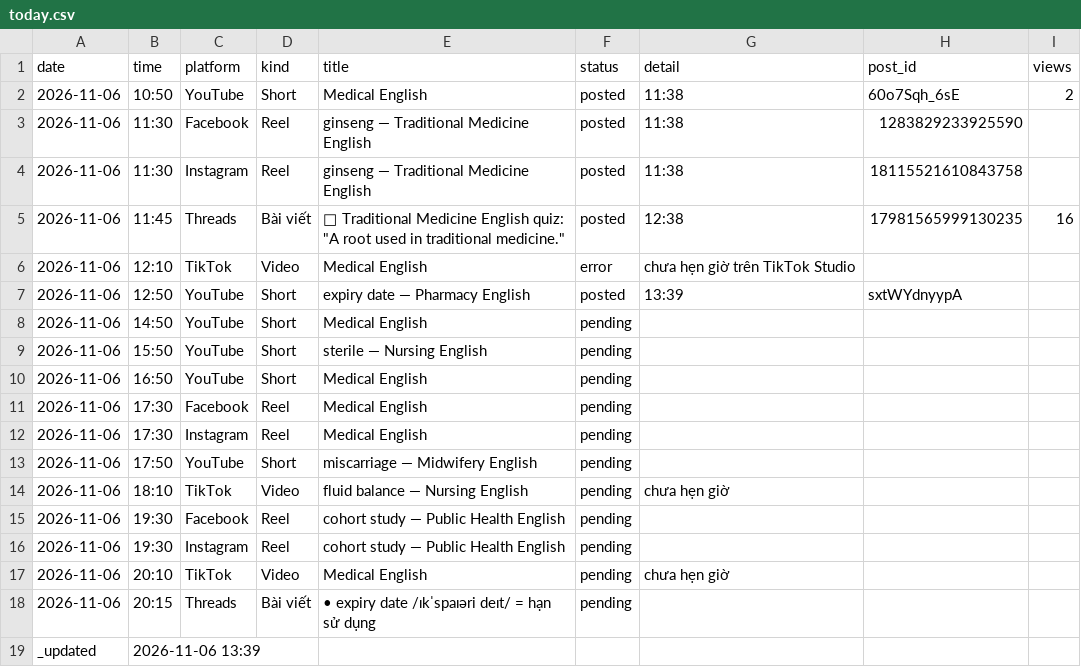
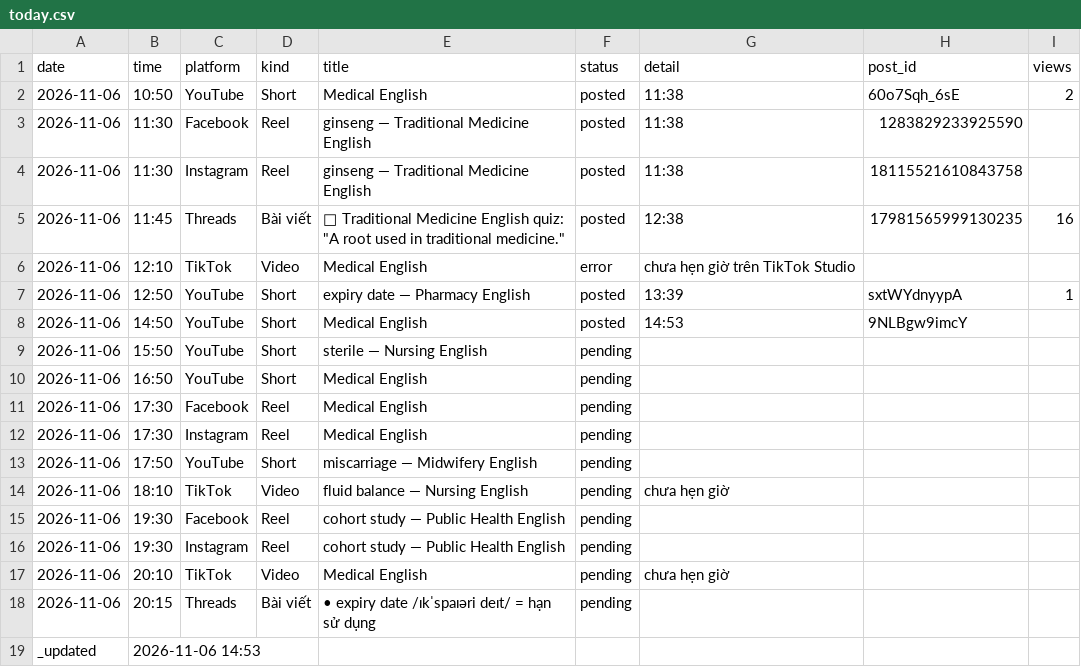
Before and after one commit to ge4uhealthsciences-creator/medvocab-lab, a CSV file: status/today.csv, drawn as a sheet.

```diff
--- a/status/today.csv
+++ b/status/today.csv
@@ -6,4 +6,4 @@ date,time,platform,kind,title,status,detail,post_id,views
 2026-11-06,12:10,TikTok,Video,Medical English,error,chưa hẹn giờ trên TikTok Studio,,
-2026-11-06,12:50,YouTube,Short,expiry date — Pharmacy English,posted,13:39,sxtWYdnyypA,
-2026-11-06,14:50,YouTube,Short,Medical English,pending,,,
+2026-11-06,12:50,YouTube,Short,expiry date — Pharmacy English,posted,13:39,sxtWYdnyypA,1
+2026-11-06,14:50,YouTube,Short,Medical English,posted,14:53,9NLBgw9imcY,
 2026-11-06,15:50,YouTube,Short,sterile — Nursing English,pending,,,
@@ -18,2 +18,2 @@ date,time,platform,kind,title,status,detail,post_id,views
 2026-11-06,20:15,Threads,Bài viết,• expiry date /ɪkˈspaɪəri deɪt/ = hạn sử dụng,pending,,,
-_updated,2026-11-06 13:39,,,,,,,
+_updated,2026-11-06 14:53,,,,,,,
```
